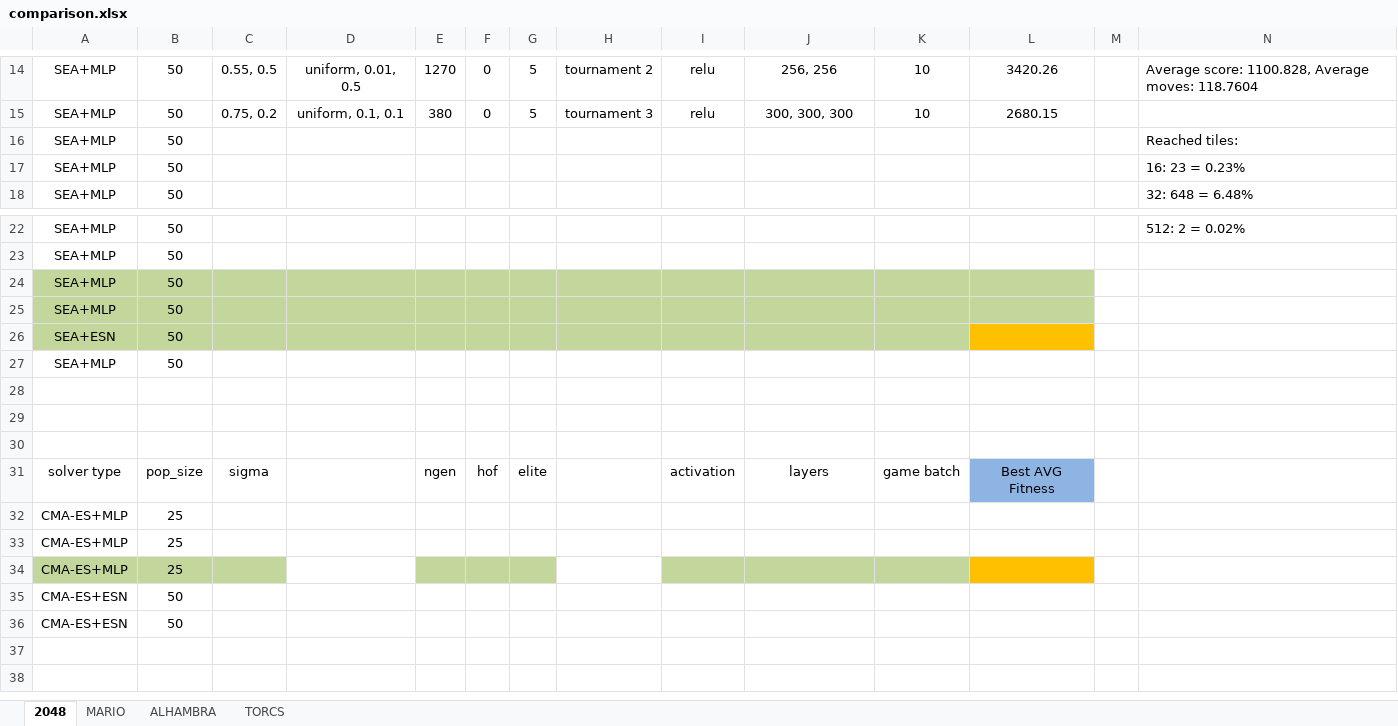
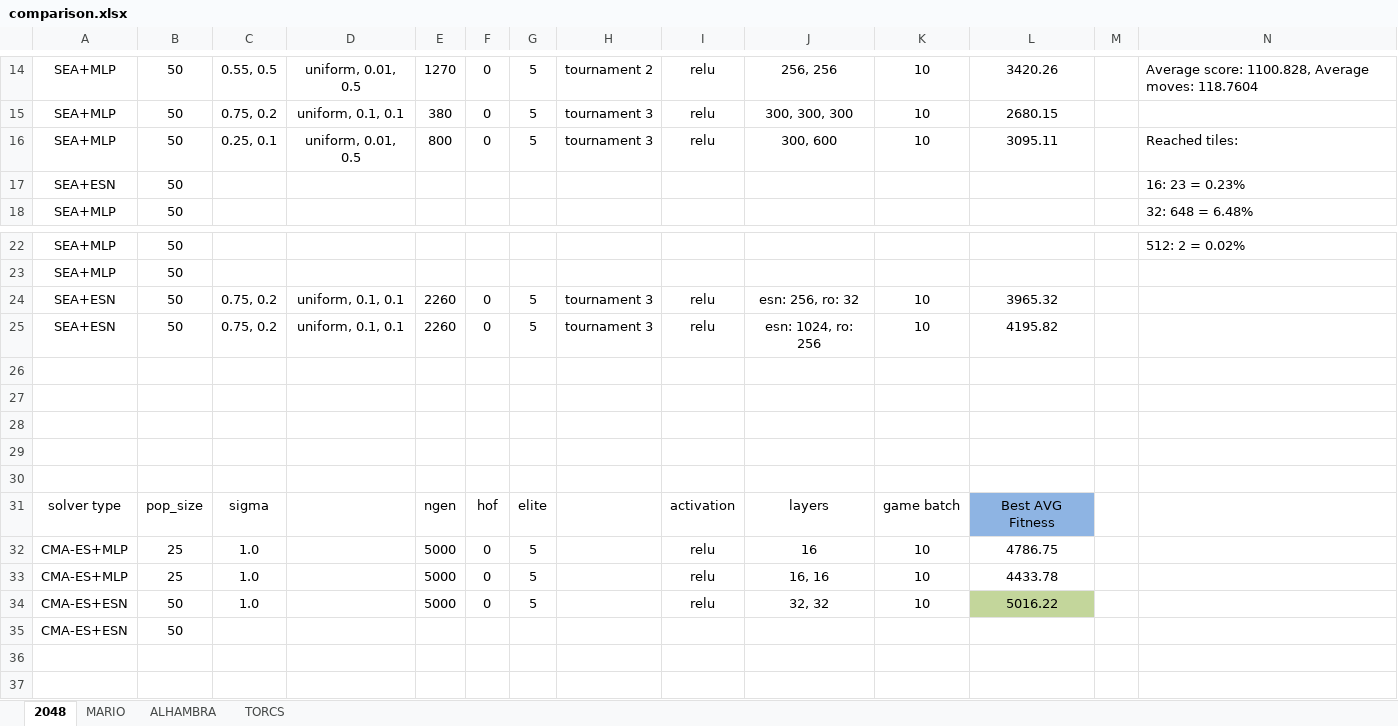
Before and after one commit to Honkl/general-ai, an Excel workbook: Experiments/comparison.xlsx, sheet 2048, drawn as a sheet; only a part is shown, gaps mark what is left out; the shorter side is filled out with more unchanged rows; values as stored, in another font and other column widths than the file's, no borders; removed rows and columns are numbered as before the commit, all else as after; rows hold the shown columns only; the diff names each change by its address in the sheet, - before the commit and + after, or states it on an @@ line.

Commit message:
2048 experiments

```diff
--- a/Experiments/comparison.xlsx (sheet 2048)
+++ b/Experiments/comparison.xlsx (sheet 2048)
-row 16: SEA+MLP | 50 |  |  |  |  |  |  |  |  |  |  |  | Reached tiles:
+row 16: SEA+MLP | 50 | 0.25, 0.1 | uniform, 0.01, 0.5 | 800 | 0 | 5 | tournament 3 | relu | 300, 600 | 10 | 3095.11 |  | Reached tiles:
-A17: SEA+MLP
+A17: SEA+ESN
-row 24: SEA+MLP | 50
-row 25: SEA+MLP | 50
+row 24: SEA+ESN | 50 | 0.75, 0.2 | uniform, 0.1, 0.1 | 2260 | 0 | 5 | tournament 3 | relu | esn: 256, ro: 32 | 10 | 3965.32
+row 25: SEA+ESN | 50 | 0.75, 0.2 | uniform, 0.1, 0.1 | 2260 | 0 | 5 | tournament 3 | relu | esn: 1024, ro: 256 | 10 | 4195.82
-row 26: SEA+ESN | 50
+row 26: (empty)
-A26:K26 fill: #C3D69B
+A26:K26 fill: none
-L26 fill: #FFC000
+L26 fill: none
-row 27: SEA+MLP | 50
+row 27: (empty)
-row 32: CMA-ES+MLP | 25
-row 33: CMA-ES+MLP | 25
-row 34: CMA-ES+MLP | 25
+row 32: CMA-ES+MLP | 25 | 1.0 |  | 5000 | 0 | 5 |  | relu | 16 | 10 | 4786.75
+row 33: CMA-ES+MLP | 25 | 1.0 |  | 5000 | 0 | 5 |  | relu | 16, 16 | 10 | 4433.78
+row 34: CMA-ES+ESN | 50 | 1.0 |  | 5000 | 0 | 5 |  | relu | 32, 32 | 10 | 5016.22
-row 36: CMA-ES+ESN | 50
+row 36: (empty)
```
Also changed, not shown: 40 other files.
